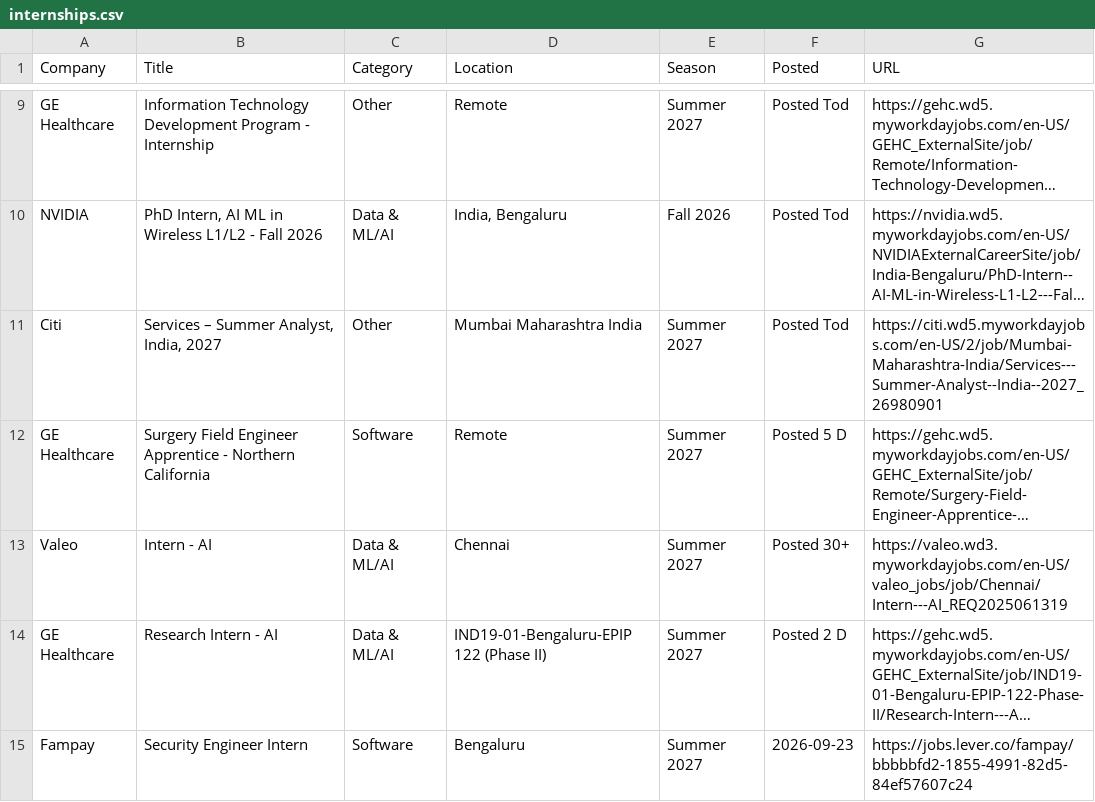
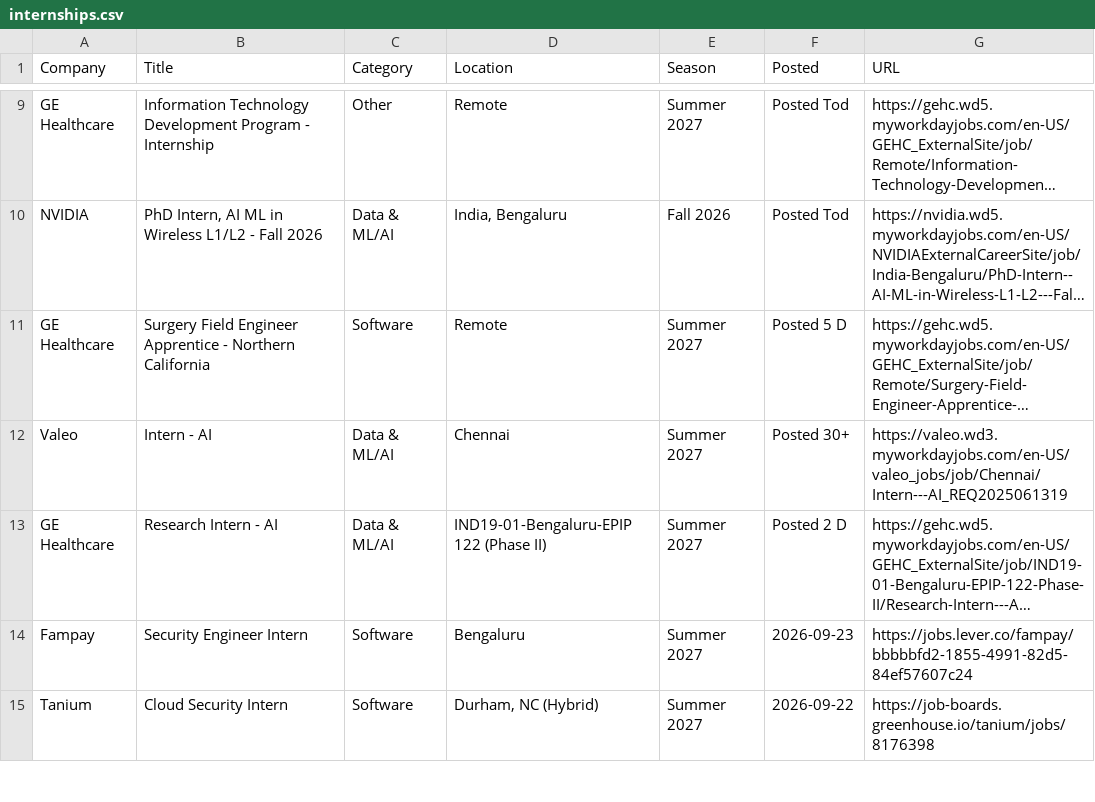
Before and after one commit to 10vulture1005/interns-work, a CSV file: data/internships.csv, drawn as a sheet; only a part is shown, gaps mark what is left out; the shorter side is filled out with more unchanged rows; long unchanged cells end in …; the diff names each change by its address in the sheet, - before the commit and + after, or states it on an @@ line.

Commit message:
chore: update internships (2026-09-24 15:04 UTC)

```diff
--- a/data/internships.csv
+++ b/data/internships.csv
-row 11: Citi | Services – Summer Analyst, India, 2027 | Other | Mumbai Maharashtra India | Summer 2027 | Posted Tod | https://citi.wd5.myworkdayjobs.com/en-US/2/job/Mumbai-Maharashtra-India/Services---Summer-Analyst--India--2027_26980901
```
Also changed, not shown: 9 other files.
